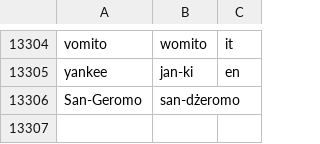
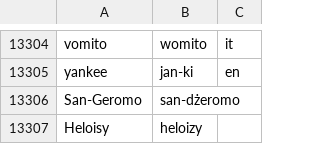
Before and after one commit to jimregan/wolnelektury-speech-corpus, a TSV file: pron-data/pronounce-as.tsv, drawn as a sheet; only a part is shown, gaps mark what is left out.

```diff
--- a/pron-data/pronounce-as.tsv
+++ b/pron-data/pronounce-as.tsv
@@ -13306 +13306,2 @@ yankee	jan-ki	en
 San-Geromo	san-dżeromo
+Heloisy	heloizy
```
Also changed, not shown: pron-data/filter-archaic.tsv.
